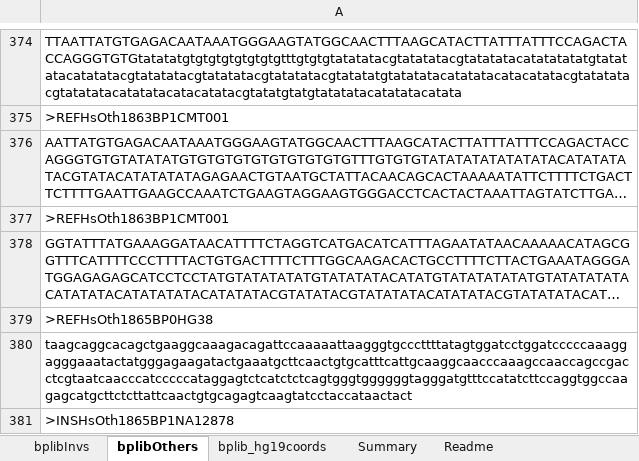
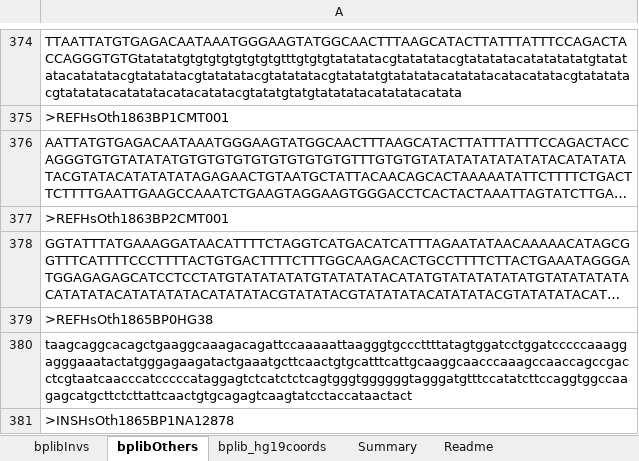
Before and after one commit to RuthGG/BreakseqPIC, an Excel workbook: data/raw/seed_librerias/v2.3.3.300/SimpleBPLibrary_LergaJaso2021_300bp_v2.3.3_20211008_MP.xlsx, sheet bplibOthers, drawn as a sheet; only a part is shown, gaps mark what is left out; long unchanged cells end in …; values as stored, in another font and other column widths than the file's, no cell formats; the diff names each change by its address in the sheet, - before the commit and + after, or states it on an @@ line.

```diff
--- a/data/raw/seed_librerias/v2.3.3.300/SimpleBPLibrary_LergaJaso2021_300bp_v2.3.3_20211008_MP.xlsx (sheet bplibOthers)
+++ b/data/raw/seed_librerias/v2.3.3.300/SimpleBPLibrary_LergaJaso2021_300bp_v2.3.3_20211008_MP.xlsx (sheet bplibOthers)
-A377: >REFHsOth1863BP1CMT001
+A377: >REFHsOth1863BP2CMT001
```
Also changed, not shown: sheet bplibInvs, sheet bplib_hg19coords, cell formats, formulas that keep their value, 10 other files.
